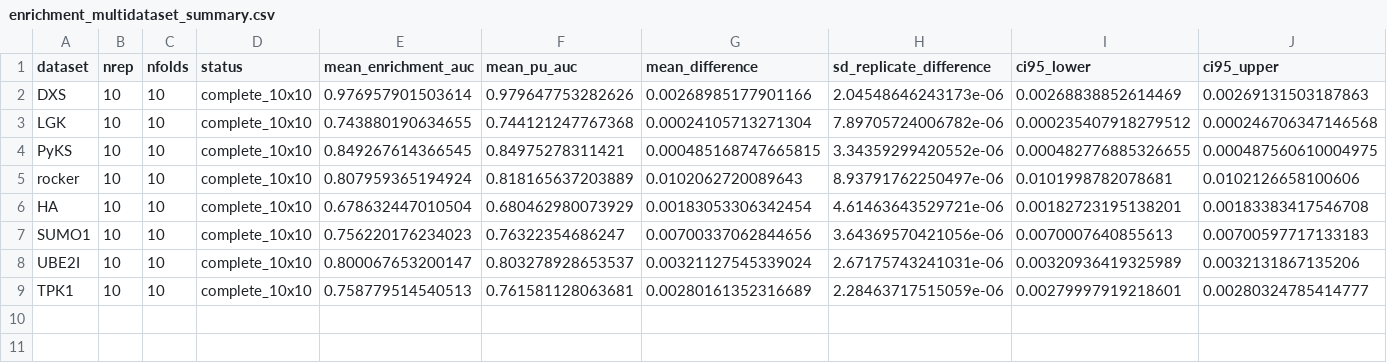
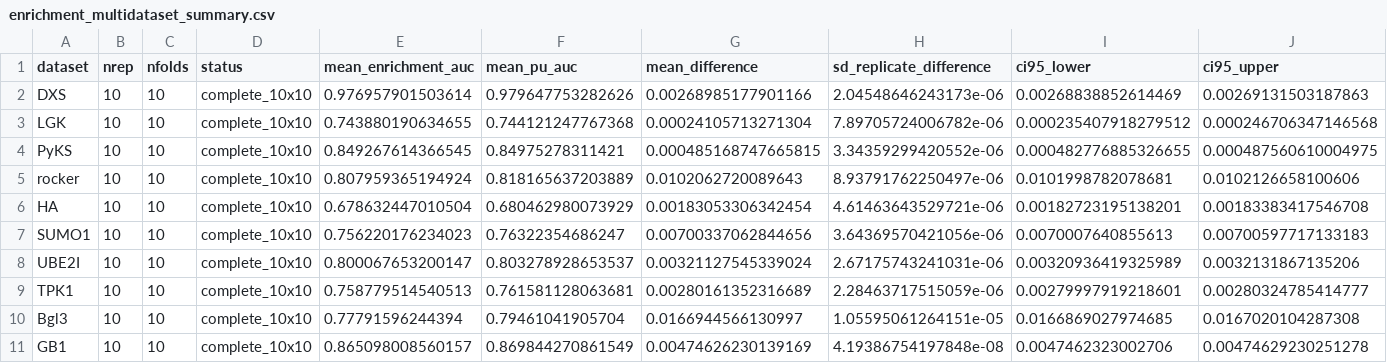
Before and after one commit to ZhouYinLong-lab/Janus-Dataset, a CSV file: reproduction/results/enrichment_multidataset_summary.csv, drawn as a sheet; only a part is shown; rows hold the shown columns only; the diff names each change by its address in the sheet, - before the commit and + after, or states it on an @@ line.

Commit message:
complete PU enrichment comparison across datasets

```diff
--- a/reproduction/results/enrichment_multidataset_summary.csv
+++ b/reproduction/results/enrichment_multidataset_summary.csv
+row 10: Bgl3 | 10 | 10 | complete_10x10 | 0.77791596244394 | 0.79461041905704 | 0.0166944566130997 | 1.05595061264151e-05 | 0.0166869027974685 | 0.0167020104287308
+row 11: GB1 | 10 | 10 | complete_10x10 | 0.865098008560157 | 0.869844270861549 | 0.00474626230139169 | 4.19386754197848e-08 | 0.0047462323002706 | 0.00474629230251278
```
Also changed, not shown: 4 other files.
